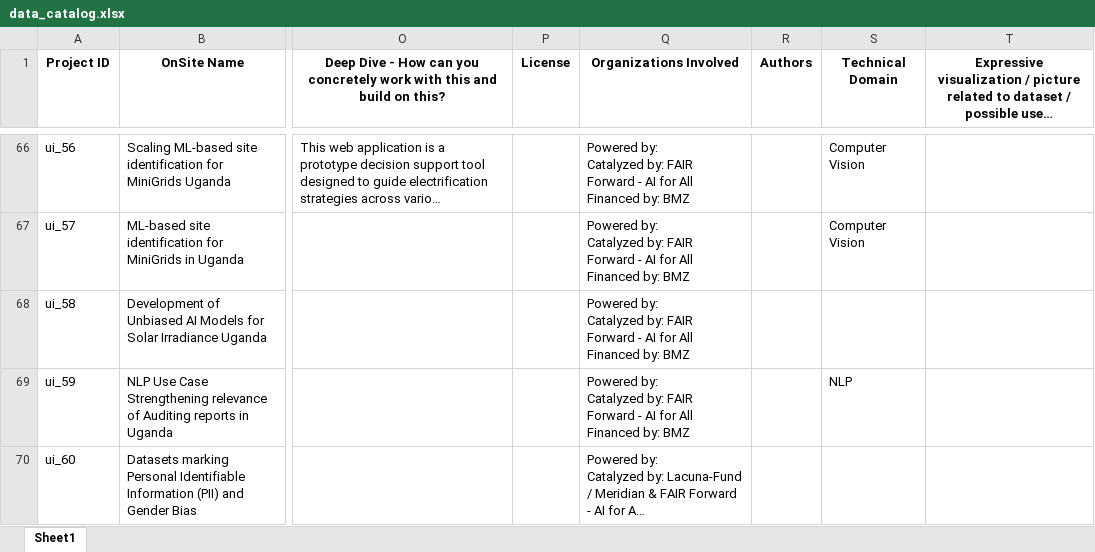
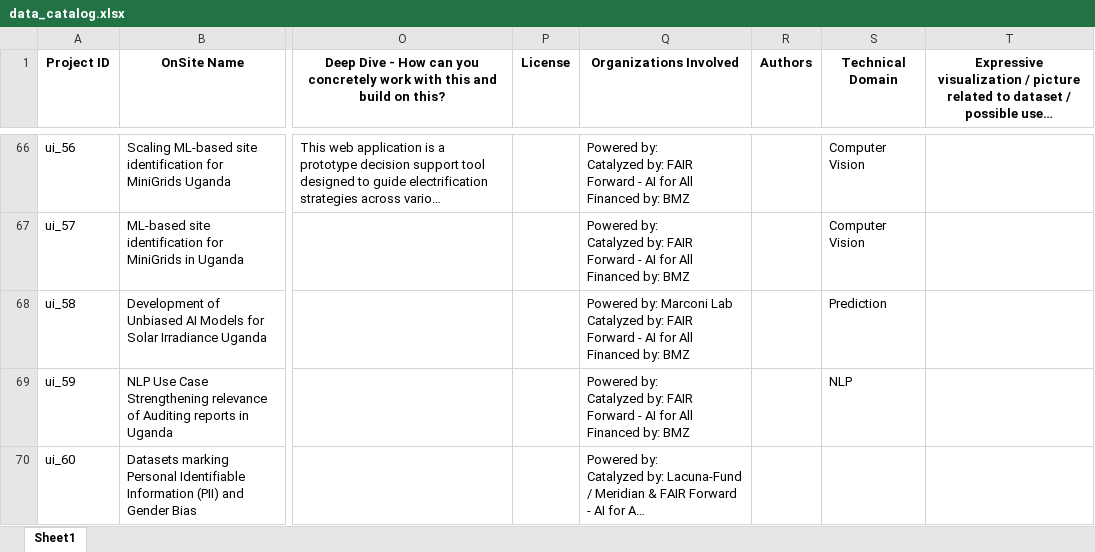
Before and after one commit to Fair-Forward/datasets, an Excel workbook: docs/data_catalog.xlsx, sheet Sheet1, drawn as a sheet; only a part is shown, gaps mark what is left out; long unchanged cells end in …; values as stored, in another font and other column widths than the file's, no borders; ↵ is a line break in a cell; the diff names each change by its address in the sheet, - before the commit and + after, or states it on an @@ line.

Commit message:
new data push

```diff
--- a/docs/data_catalog.xlsx (sheet Sheet1)
+++ b/docs/data_catalog.xlsx (sheet Sheet1)
-Q68 (Organizations Involved): Powered by: ↵ Catalyzed by:…
+Q68 (Organizations Involved): Powered by: Marconi Lab ↵ Catalyzed by:…
-S68 (Technical Domain): (empty)
+S68 (Technical Domain): Prediction
```
Also changed, not shown: 3 other files.
